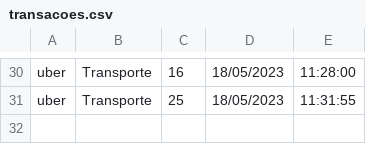
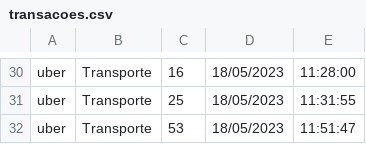
Before and after one commit to gabrielrroma/Projeto-de-programacao, a CSV file: transacoes.csv, drawn as a sheet; only a part is shown, gaps mark what is left out.

```diff
--- a/transacoes.csv
+++ b/transacoes.csv
@@ -31 +31,2 @@ uber;Transporte;16;18/05/2023;11:28:00
 uber;Transporte;25;18/05/2023;11:31:55
+uber;Transporte;53;18/05/2023;11:51:47
```
Also changed, not shown: 1 other file.
